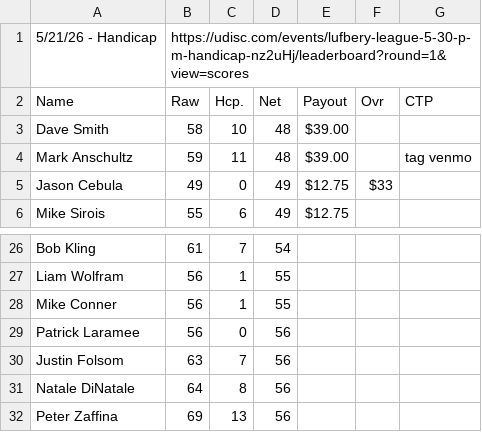
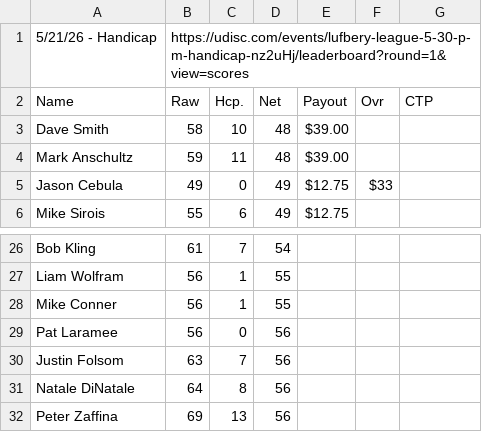
Before and after one commit to tylerjhanson/lufbery-disc-golf, a CSV file: src/data/wkres.csv, drawn as a sheet; only a part is shown, gaps mark what is left out.

```diff
--- a/src/data/wkres.csv
+++ b/src/data/wkres.csv
@@ -3,3 +3,3 @@ Name,Raw,Hcp.,Net,Payout,Ovr,CTP
 Dave Smith,58,10,48,$39.00,,
-Mark Anschultz,59,11,48,$39.00,,tag venmo
+Mark Anschultz,59,11,48,$39.00,,
 Jason Cebula,49,0,49,$12.75,$33,
@@ -28,3 +28,3 @@ Liam Wolfram,56,1,55,,,
 Mike Conner,56,1,55,,,
-Patrick Laramee,56,0,56,,,
+Pat Laramee,56,0,56,,,
 Justin Folsom,63,7,56,,,
```
Also changed, not shown: src/data/handicap-tag-history.csv, src/data/hcp.csv.
